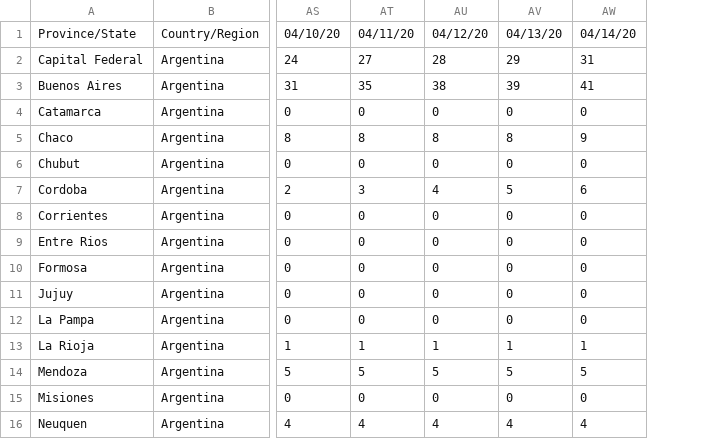
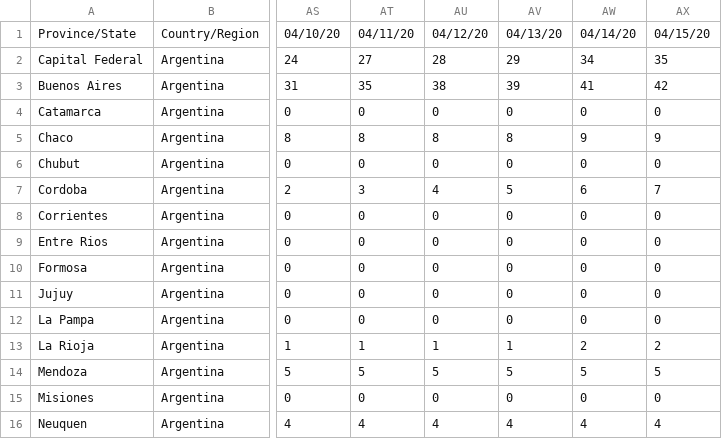
Before and after one commit to cristianrohr/covid19ARgentina_stats, a CSV file: data/time_series_19-covid-Deaths_argentina.csv, drawn as a sheet; only a part is shown, gaps mark what is left out; the diff names each change by its address in the sheet, - before the commit and + after, or states it on an @@ line.

```diff
--- a/data/time_series_19-covid-Deaths_argentina.csv
+++ b/data/time_series_19-covid-Deaths_argentina.csv
+column AX, rows 1-16: 04/15/20 | 35 | 42 | 0 | 9 | 0 | 7 | 0 | 0 | 0 | 0 | 0 | 2 | 5 | 0 | 4
-AW2: 31
+AW2: 34
-AW13: 1
+AW13: 2
```
Also changed, not shown: data/time_series_19-covid-Confirmed_argentina.csv, data/time_series_19-covid-Recovered_argentina.csv.
